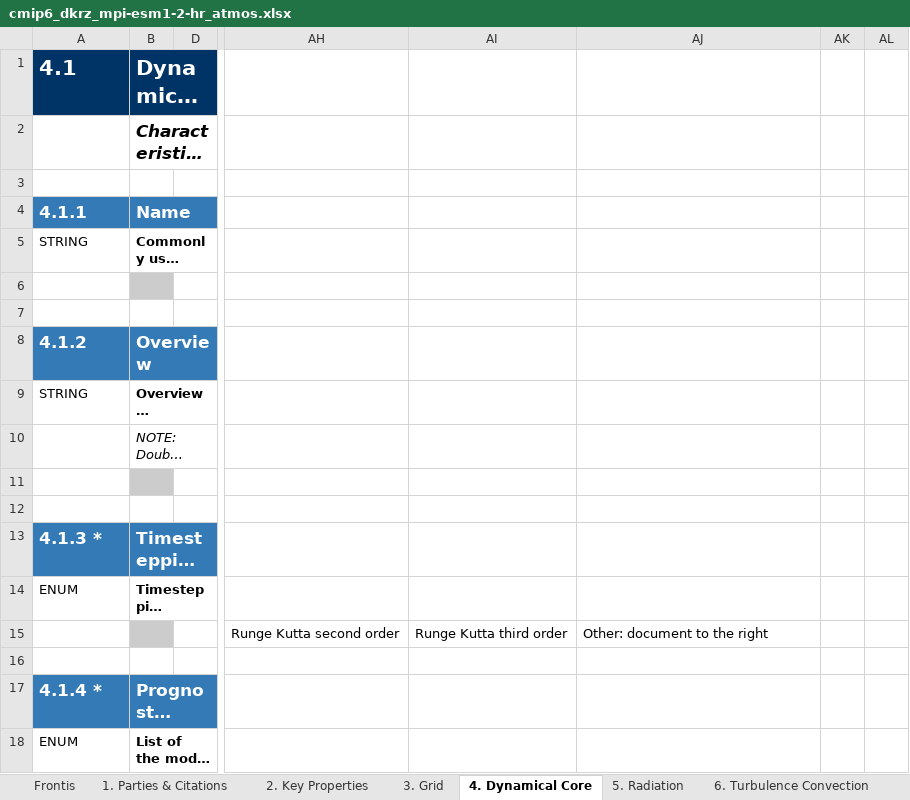
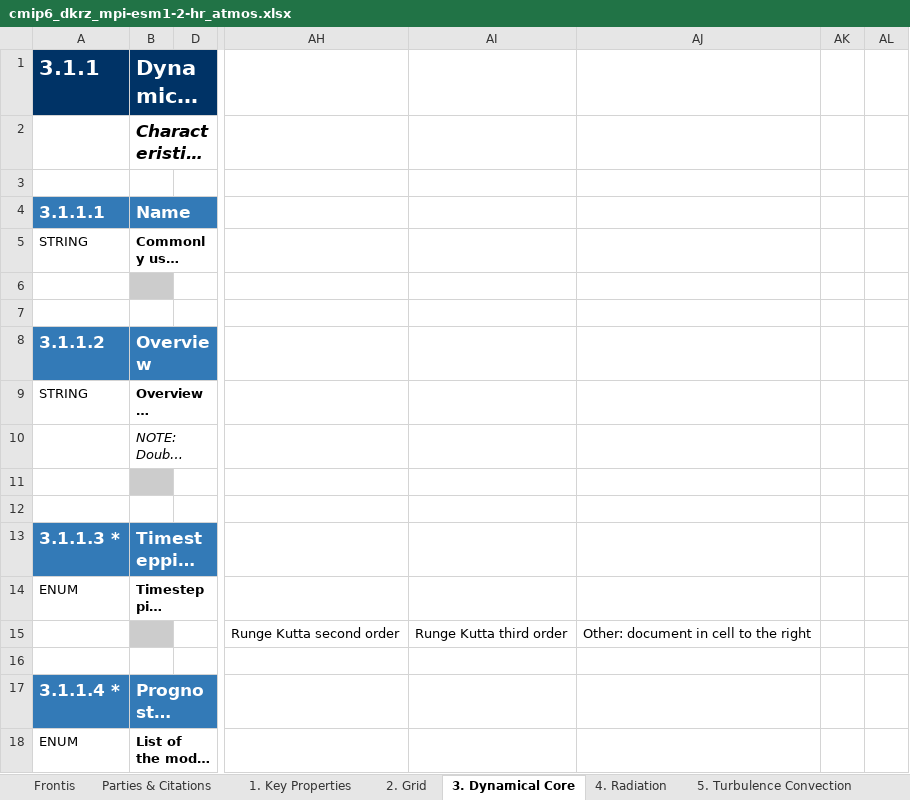
Before and after one commit to ES-DOC-INSTITUTIONAL/dkrz, an Excel workbook: cmip6/models/mpi-esm1-2-hr/cmip6_dkrz_mpi-esm1-2-hr_atmos.xlsx, sheet 3. Dynamical Core, drawn as a sheet; only a part is shown, gaps mark what is left out; long unchanged cells end in …; values as stored, in another font and other column widths than the file's, no borders; the diff covers the shown part only; the diff names each change by its address in the sheet, - before the commit and + after, or states it on an @@ line.

```diff
--- a/cmip6/models/mpi-esm1-2-hr/cmip6_dkrz_mpi-esm1-2-hr_atmos.xlsx (sheet 3. Dynamical Core)
+++ b/cmip6/models/mpi-esm1-2-hr/cmip6_dkrz_mpi-esm1-2-hr_atmos.xlsx (sheet 3. Dynamical Core)
-sheet tab: 1. Parties & Citations
+sheet tab: Parties & Citations
-sheet tab: 2. Key Properties
+sheet tab: 1. Key Properties
-sheet tab: 3. Grid
+sheet tab: 2. Grid
-sheet tab: 4. Dynamical Core
+sheet tab: 3. Dynamical Core
-sheet tab: 5. Radiation
+sheet tab: 4. Radiation
-sheet tab: 6. Turbulence Convection
+sheet tab: 5. Turbulence Convection
-A1: 4.1
+A1: 3.1.1
-A4 (3.1.1): 4.1.1
+A4 (3.1.1): 3.1.1.1
-A8 (3.1.1): 4.1.2
+A8 (3.1.1): 3.1.1.2
-A13 (3.1.1): 4.1.3 *
+A13 (3.1.1): 3.1.1.3 *
-AJ15: Other: document to the right
+AJ15: Other: document in cell to the right
-A17 (3.1.1): 4.1.4 *
+A17 (3.1.1): 3.1.1.4 *
```
Also changed, not shown: 16 added rows, 36 removed rows, 6 moved rows, 28 edited cells and cell formats elsewhere in this sheet, sheet 4. Radiation, sheet 5. Turbulence Convection, sheet 8. Observation Simulation, sheet 1. Key Properties, sheet 10. Natural Forcing, sheet 7. Cloud Scheme, 5 more sheets, other sheet tabs, hidden cells, cmip6/models/mpi-esm1-2-hr/cmip6_dkrz_mpi-esm1-2-hr_aerosol.xlsx, cmip6/models/mpi-esm1-2-hr/cmip6_dkrz_mpi-esm1-2-hr_landice.xlsx, 16 other files.
